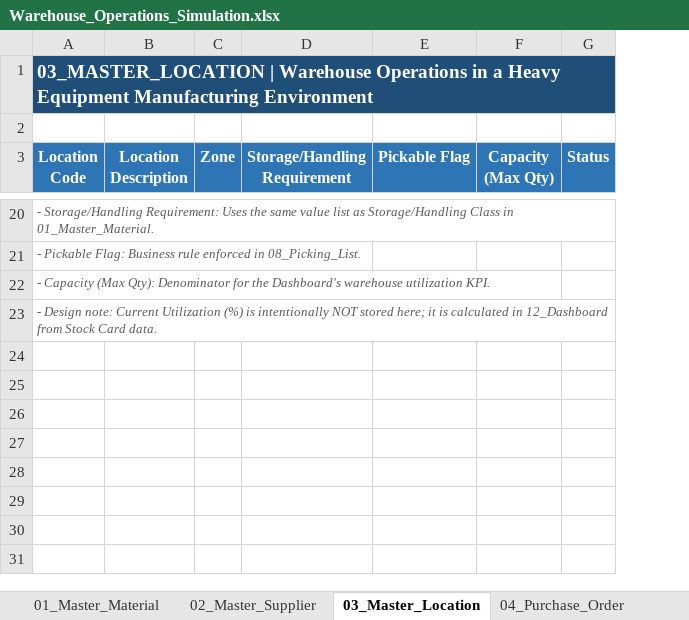
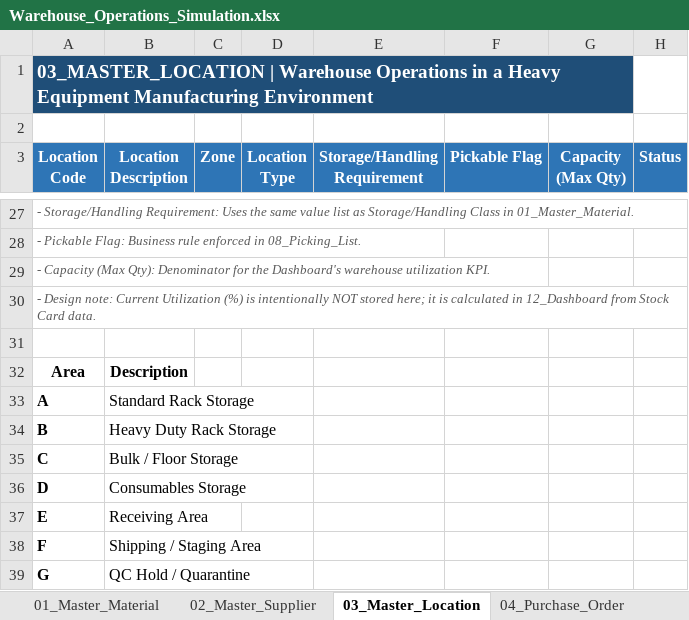
Before and after one commit to fikri-fajar/warehouse-operations-simulation, an Excel workbook: Warehouse_Operations_Simulation.xlsx, sheet 03_Master_Location, drawn as a sheet; only a part is shown, gaps mark what is left out; values as stored, in another font and other column widths than the file's, no borders; conditional formats and table styles not drawn; removed rows and columns are numbered as before the commit, all else as after; the diff covers the shown part only; the diff names each change by its address in the sheet, - before the commit and + after, or states it on an @@ line.

Commit message:
Refining the dataset structure for the 02_master_supplier & 03_master_location sheets

```diff
--- a/Warehouse_Operations_Simulation.xlsx (sheet 03_Master_Location)
+++ b/Warehouse_Operations_Simulation.xlsx (sheet 03_Master_Location)
+column D (Location Type), empty
-A1:G1 merged
+A1:G1 merged
-H1 fill: #1F4E78
+H1 fill: none
+row 31: (empty)
+row 32: Area | Description
+row 33: A | Standard Rack Storage
+row 34: B | Heavy Duty Rack Storage
+row 35: C | Bulk / Floor Storage
+row 36: D | Consumables Storage
+row 37: E | Receiving Area
+row 38: F | Shipping / Staging Area
+row 39: G | QC Hold / Quarantine
```
Also changed, not shown: 10 added rows, 3 removed rows and 25 edited cells elsewhere in this sheet, sheet 01_Master_Material, sheet 02_Master_Supplier, sheet 12_Dashboard, sheet 06_Put_Away, sheet 04_Purchase_Order, sheet 08_Picking_List, 1 more sheet.
